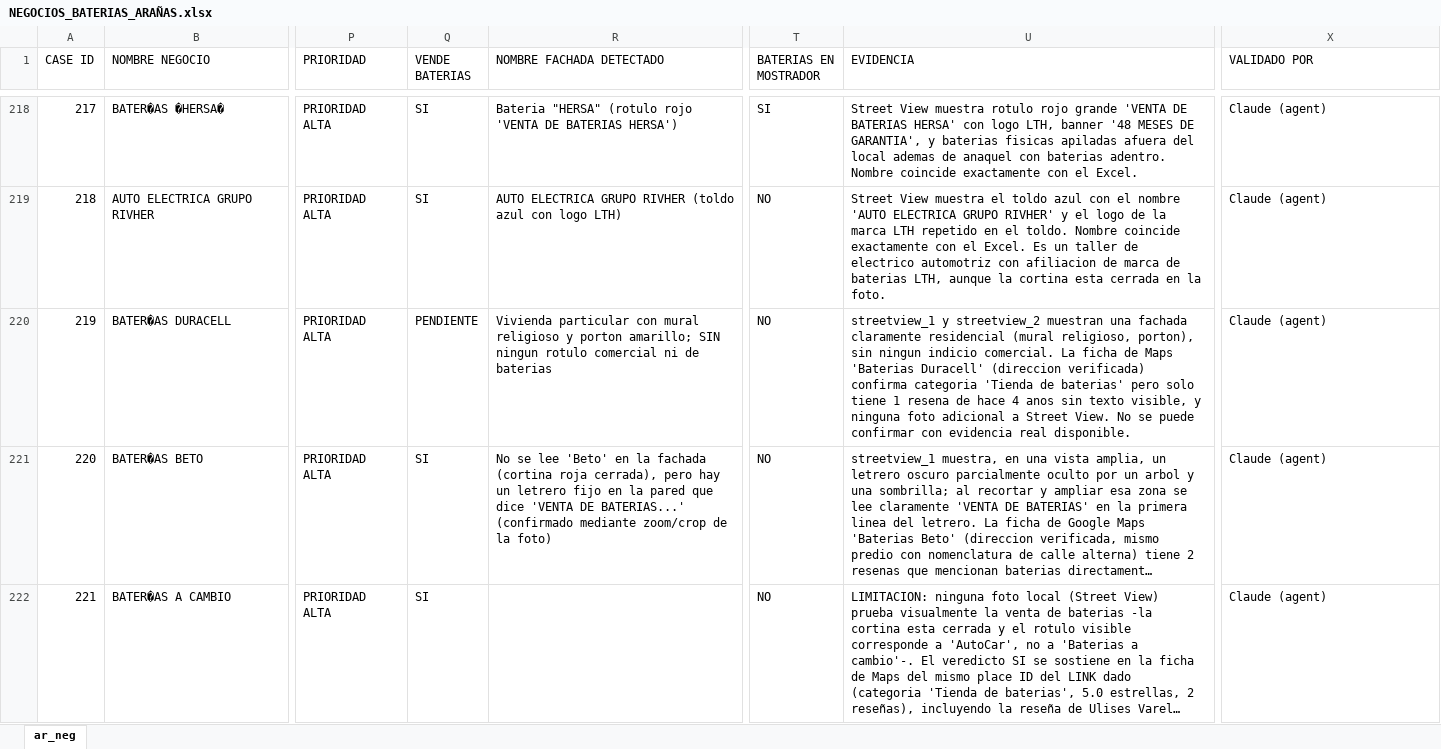
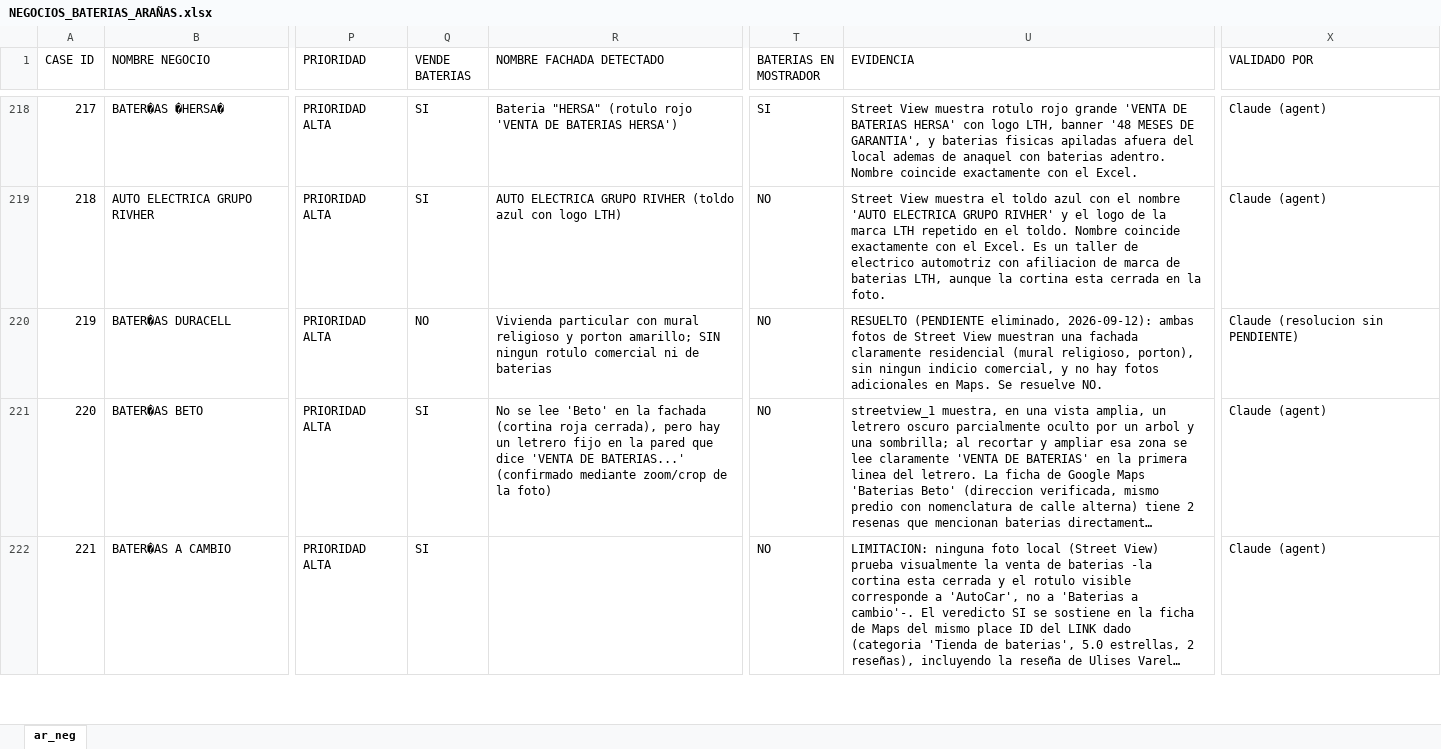
Before and after one commit to RicardoGFentanes/neoGPSBaterias, an Excel workbook: NEGOCIOS_BATERIAS_ARAÑAS.xlsx, sheet ar_neg, drawn as a sheet; only a part is shown, gaps mark what is left out; long unchanged cells end in …; values as stored, in another font and other column widths than the file's, no borders; the diff covers the shown part only; the diff names each change by its address in the sheet, - before the commit and + after, or states it on an @@ line.

```diff
--- a/NEGOCIOS_BATERIAS_ARAÑAS.xlsx (sheet ar_neg)
+++ b/NEGOCIOS_BATERIAS_ARAÑAS.xlsx (sheet ar_neg)
-Q220 (VENDE BATERIAS): PENDIENTE
+Q220 (VENDE BATERIAS): NO
-U220 (EVIDENCIA): streetview_1 y streetview_2 muestran una fachada claramente residencial (mural religioso, porton), sin ningun indicio comercial. La ficha de Maps 'Baterias Duracell' (direccion verificada) confirma categoria 'Tienda de baterias' pero solo tiene 1 resena de hace 4 anos sin texto visible, y ninguna foto adicional a Street View. No se puede confirmar con evidencia real disponible.
+U220 (EVIDENCIA): RESUELTO (PENDIENTE eliminado, 2026-09-12): ambas fotos de Street View muestran una fachada claramente residencial (mural religioso, porton), sin ningun indicio comercial, y no hay fotos adicionales en Maps. Se resuelve NO.
-X220 (VALIDADO POR): Claude (agent)
+X220 (VALIDADO POR): Claude (resolucion sin PENDIENTE)
```
Also changed, not shown: 67 edited cells elsewhere in this sheet, VALIDACION_NEGOCIOS_BATERIAS.xlsx, 4 other files.
